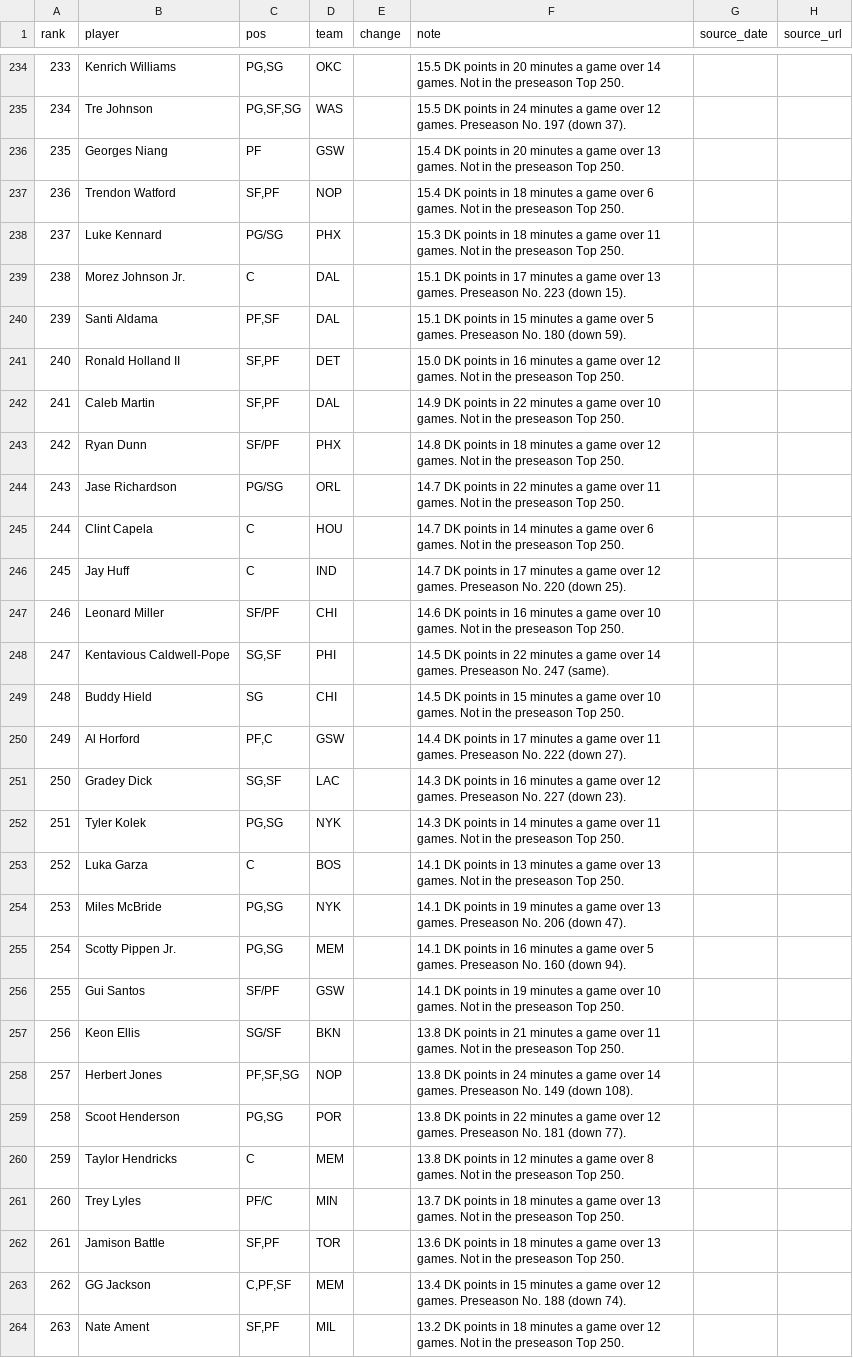
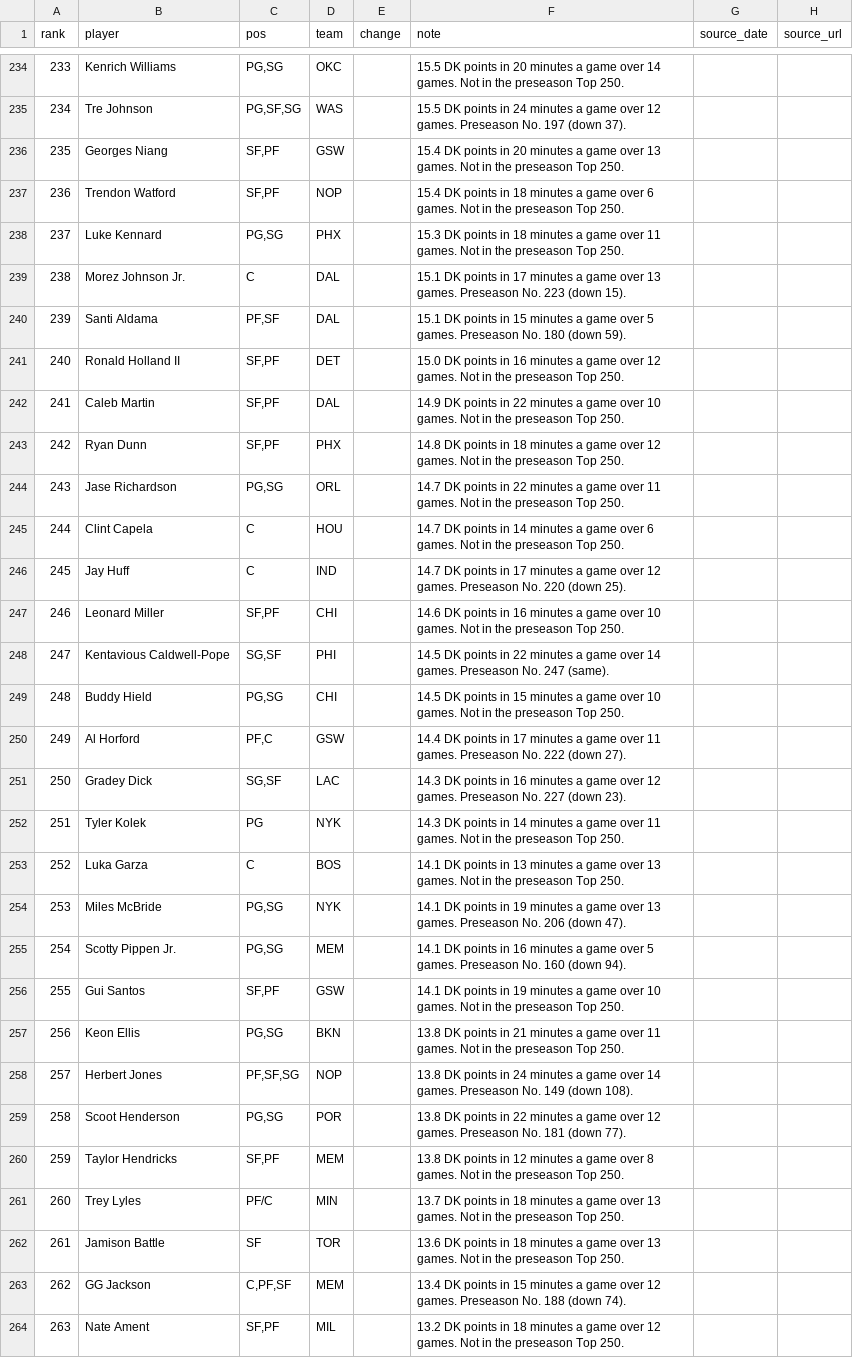
Before and after one commit to nascardataguy2/nba-2026-27, a CSV file: data/rankings.csv, drawn as a sheet; only a part is shown, gaps mark what is left out; the diff covers the shown part only.

```diff
--- a/data/rankings.csv
+++ b/data/rankings.csv
@@ -235,5 +235,5 @@ rank,player,pos,team,change,note,source_date,source_url
 234,Tre Johnson,"PG,SF,SG",WAS,,15.5 DK points in 24 minutes a game over 12 games. Preseason No. 197 (down 37).,,
-235,Georges Niang,PF,GSW,,15.4 DK points in 20 minutes a game over 13 games. Not in the preseason Top 250.,,
+235,Georges Niang,"SF,PF",GSW,,15.4 DK points in 20 minutes a game over 13 games. Not in the preseason Top 250.,,
 236,Trendon Watford,"SF,PF",NOP,,15.4 DK points in 18 minutes a game over 6 games. Not in the preseason Top 250.,,
-237,Luke Kennard,PG/SG,PHX,,15.3 DK points in 18 minutes a game over 11 games. Not in the preseason Top 250.,,
+237,Luke Kennard,"PG,SG",PHX,,15.3 DK points in 18 minutes a game over 11 games. Not in the preseason Top 250.,,
 238,Morez Johnson Jr.,C,DAL,,15.1 DK points in 17 minutes a game over 13 games. Preseason No. 223 (down 15).,,
@@ -242,12 +242,12 @@ rank,player,pos,team,change,note,source_date,source_url
 241,Caleb Martin,"SF,PF",DAL,,14.9 DK points in 22 minutes a game over 10 games. Not in the preseason Top 250.,,
-242,Ryan Dunn,SF/PF,PHX,,14.8 DK points in 18 minutes a game over 12 games. Not in the preseason Top 250.,,
-243,Jase Richardson,PG/SG,ORL,,14.7 DK points in 22 minutes a game over 11 games. Not in the preseason Top 250.,,
+242,Ryan Dunn,"SF,PF",PHX,,14.8 DK points in 18 minutes a game over 12 games. Not in the preseason Top 250.,,
+243,Jase Richardson,"PG,SG",ORL,,14.7 DK points in 22 minutes a game over 11 games. Not in the preseason Top 250.,,
 244,Clint Capela,C,HOU,,14.7 DK points in 14 minutes a game over 6 games. Not in the preseason Top 250.,,
 245,Jay Huff,C,IND,,14.7 DK points in 17 minutes a game over 12 games. Preseason No. 220 (down 25).,,
-246,Leonard Miller,SF/PF,CHI,,14.6 DK points in 16 minutes a game over 10 games. Not in the preseason Top 250.,,
+246,Leonard Miller,"SF,PF",CHI,,14.6 DK points in 16 minutes a game over 10 games. Not in the preseason Top 250.,,
 247,Kentavious Caldwell-Pope,"SG,SF",PHI,,14.5 DK points in 22 minutes a game over 14 games. Preseason No. 247 (same).,,
-248,Buddy Hield,SG,CHI,,14.5 DK points in 15 minutes a game over 10 games. Not in the preseason Top 250.,,
+248,Buddy Hield,"PG,SG",CHI,,14.5 DK points in 15 minutes a game over 10 games. Not in the preseason Top 250.,,
 249,Al Horford,"PF,C",GSW,,14.4 DK points in 17 minutes a game over 11 games. Preseason No. 222 (down 27).,,
 250,Gradey Dick,"SG,SF",LAC,,14.3 DK points in 16 minutes a game over 12 games. Preseason No. 227 (down 23).,,
-251,Tyler Kolek,"PG,SG",NYK,,14.3 DK points in 14 minutes a game over 11 games. Not in the preseason Top 250.,,
+251,Tyler Kolek,PG,NYK,,14.3 DK points in 14 minutes a game over 11 games. Not in the preseason Top 250.,,
 252,Luka Garza,C,BOS,,14.1 DK points in 13 minutes a game over 13 games. Not in the preseason Top 250.,,
@@ -255,9 +255,9 @@ rank,player,pos,team,change,note,source_date,source_url
 254,Scotty Pippen Jr.,"PG,SG",MEM,,14.1 DK points in 16 minutes a game over 5 games. Preseason No. 160 (down 94).,,
-255,Gui Santos,SF/PF,GSW,,14.1 DK points in 19 minutes a game over 10 games. Not in the preseason Top 250.,,
-256,Keon Ellis,SG/SF,BKN,,13.8 DK points in 21 minutes a game over 11 games. Not in the preseason Top 250.,,
+255,Gui Santos,"SF,PF",GSW,,14.1 DK points in 19 minutes a game over 10 games. Not in the preseason Top 250.,,
+256,Keon Ellis,"PG,SG",BKN,,13.8 DK points in 21 minutes a game over 11 games. Not in the preseason Top 250.,,
 257,Herbert Jones,"PF,SF,SG",NOP,,13.8 DK points in 24 minutes a game over 14 games. Preseason No. 149 (down 108).,,
 258,Scoot Henderson,"PG,SG",POR,,13.8 DK points in 22 minutes a game over 12 games. Preseason No. 181 (down 77).,,
-259,Taylor Hendricks,C,MEM,,13.8 DK points in 12 minutes a game over 8 games. Not in the preseason Top 250.,,
+259,Taylor Hendricks,"SF,PF",MEM,,13.8 DK points in 12 minutes a game over 8 games. Not in the preseason Top 250.,,
 260,Trey Lyles,PF/C,MIN,,13.7 DK points in 18 minutes a game over 13 games. Not in the preseason Top 250.,,
-261,Jamison Battle,"SF,PF",TOR,,13.6 DK points in 18 minutes a game over 13 games. Not in the preseason Top 250.,,
+261,Jamison Battle,SF,TOR,,13.6 DK points in 18 minutes a game over 13 games. Not in the preseason Top 250.,,
 262,GG Jackson,"C,PF,SF",MEM,,13.4 DK points in 15 minutes a game over 12 games. Preseason No. 188 (down 74).,,
```
Also changed, not shown: 56 edited cells elsewhere in this file, 17 other files.
